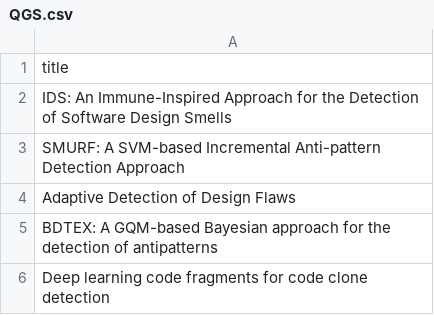
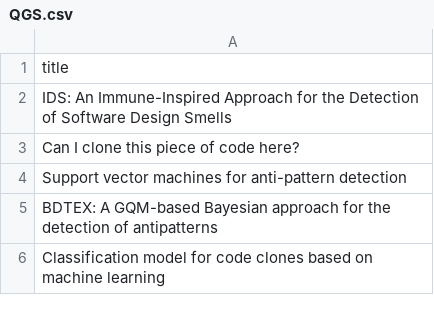
Before and after one commit to LeoFuchs/SeSG, a CSV file: files-qgs/azeem-review/QGS.csv, drawn as a sheet.

```diff
--- a/files-qgs/azeem-review/QGS.csv
+++ b/files-qgs/azeem-review/QGS.csv
@@ -2,5 +2,5 @@ title
 IDS: An Immune-Inspired Approach for the Detection of Software Design Smells
-SMURF: A SVM-based Incremental Anti-pattern Detection Approach
-Adaptive Detection of Design Flaws
+Can I clone this piece of code here?
+Support vector machines for anti-pattern detection
 BDTEX: A GQM-based Bayesian approach for the detection of antipatterns
-Deep learning code fragments for code clone detection
+Classification model for code clones based on machine learning
```
Also changed, not shown: 12 other files.
